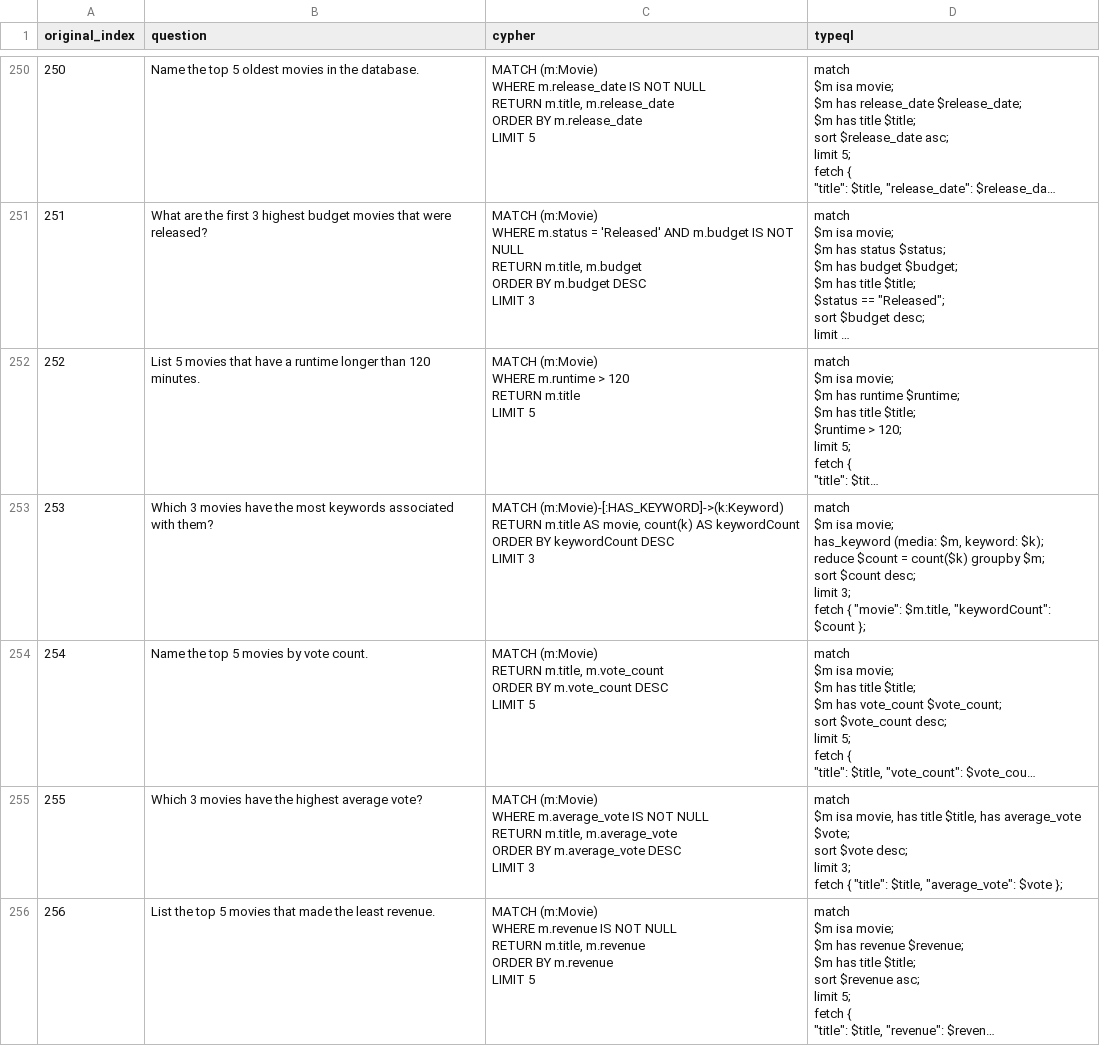
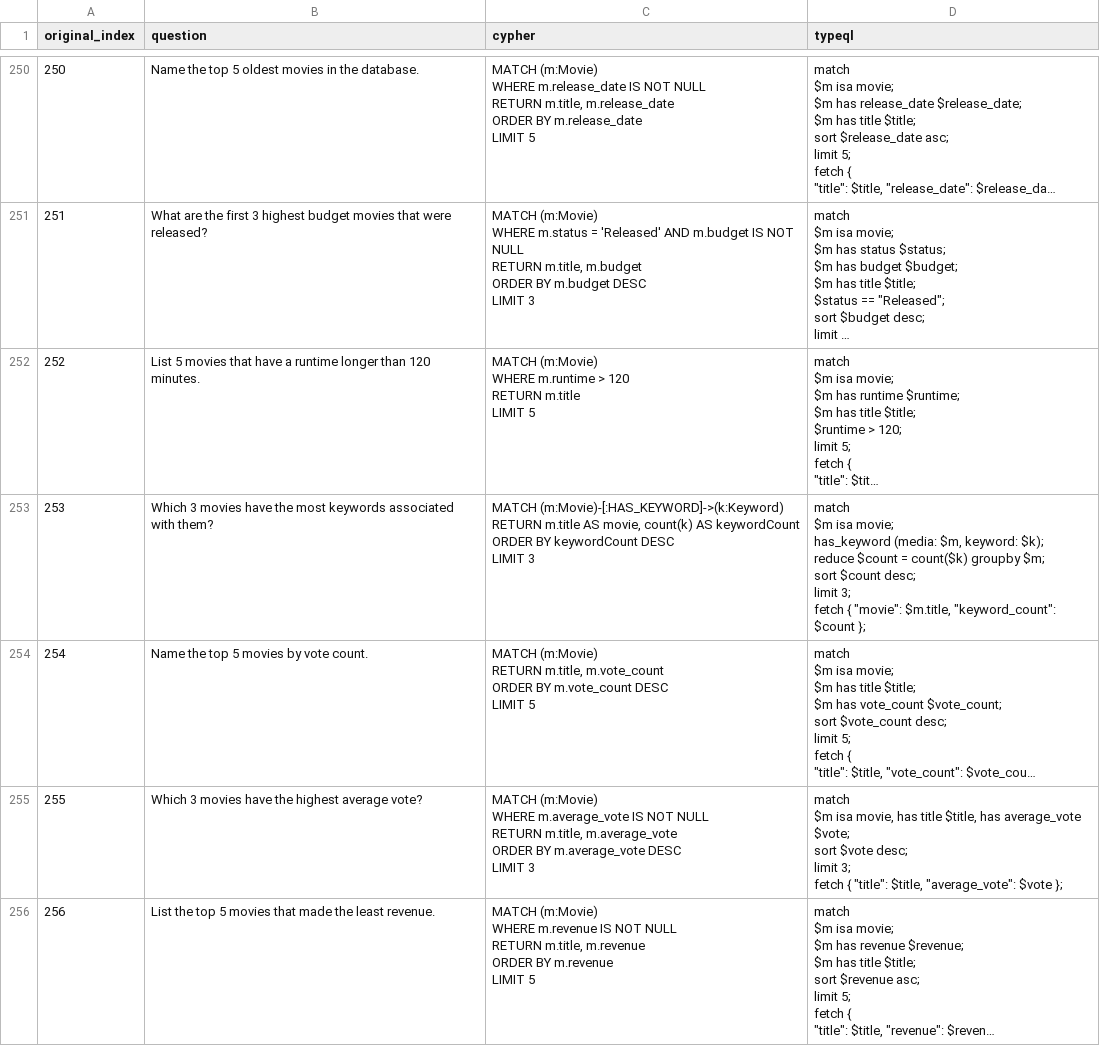
Before and after one commit to typedb-osi/text2typeql, a CSV file: dataset/synthetic-1/neoflix/queries.csv, drawn as a sheet; only a part is shown, gaps mark what is left out; long unchanged cells end in …; the diff covers the shown part only; the diff names each change by its address in the sheet, - before the commit and + after, or states it on an @@ line.

```diff
--- a/dataset/synthetic-1/neoflix/queries.csv
+++ b/dataset/synthetic-1/neoflix/queries.csv
-D253 (typeql): …"movie": $m.title, "keywordCount": $count };
+D253 (typeql): …"movie": $m.title, "keyword_count": $count };
```
Also changed, not shown: 123 edited cells elsewhere in this file, dataset/synthetic-2/companies/queries.csv, dataset/synthetic-2/grandstack/queries.csv, 34 other files.
